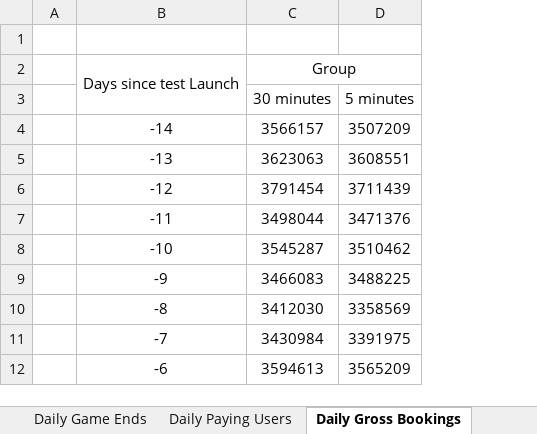
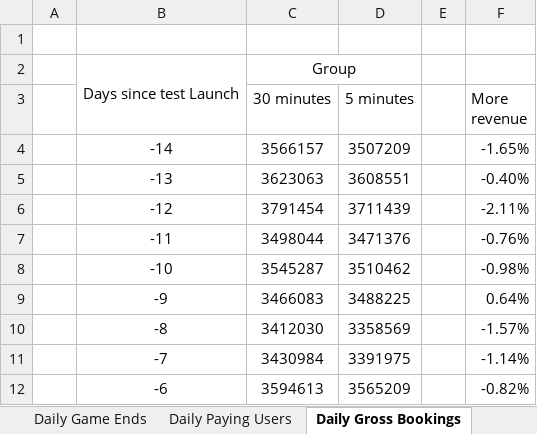
Before and after one commit to HotPotter/FarmCase, an Excel workbook: Worksheet in Business Case_V3.xlsx, sheet Daily Gross Bookings, drawn as a sheet; only a part is shown; values as stored, in another font and other column widths than the file's, no borders; charts and pictures not drawn; the diff names each change by its address in the sheet, - before the commit and + after, or states it on an @@ line.

```diff
--- a/Worksheet in Business Case_V3.xlsx (sheet Daily Gross Bookings)
+++ b/Worksheet in Business Case_V3.xlsx (sheet Daily Gross Bookings)
+column E, empty
+column F (More revenue), rows 4-12: -1.65% | -0.40% | -2.11% | -0.76% | -0.98% | 0.64% | -1.57% | -1.14% | -0.82%
```
Also changed, not shown: sheet 14DR, sheet 14 Days Progression, sheet New Installs 14 Days Churn, charts or pictures, 1 other file.
